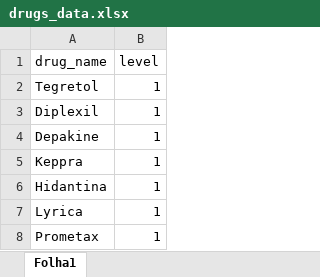
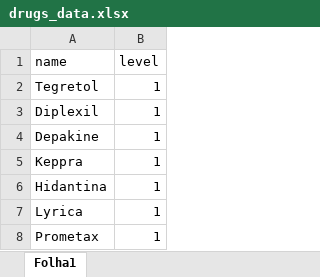
Before and after one commit to Data-Science-Knowledge-Center-Nova-SBE/PBL-HGO, an Excel workbook: Data/drugs_data.xlsx, sheet Folha1, drawn as a sheet; only a part is shown; values as stored, in another font and other column widths than the file's, no borders; table styles not drawn; the diff names each change by its address in the sheet, - before the commit and + after, or states it on an @@ line.

```diff
--- a/Data/drugs_data.xlsx (sheet Folha1)
+++ b/Data/drugs_data.xlsx (sheet Folha1)
-A1: drug_name
+A1: name
```
Also changed, not shown: 2 other files.
